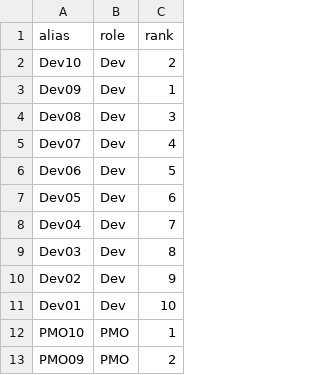
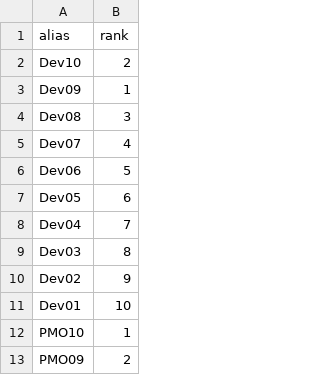
Before and after one commit to dcma-hk/team_rank, a CSV file: ExpectedRanking.csv, drawn as a sheet; only a part is shown; the diff names each change by its address in the sheet, - before the commit and + after, or states it on an @@ line.

```diff
--- a/ExpectedRanking.csv
+++ b/ExpectedRanking.csv
-column B (role), rows 2-13: Dev | Dev | Dev | Dev | Dev | Dev | Dev | Dev | Dev | Dev | PMO | PMO
```
Also changed, not shown: 11 other files.
